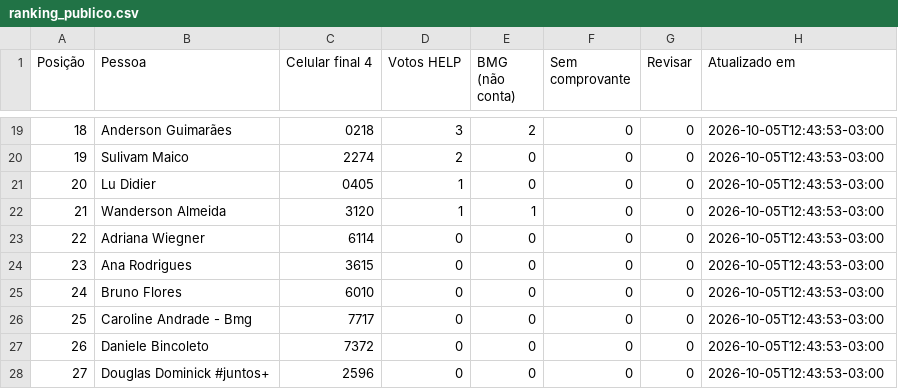
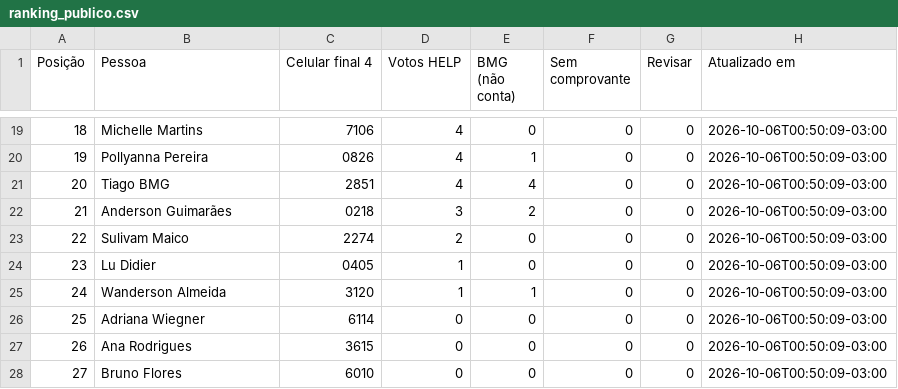
Before and after one commit to rodrigo-martinez1110/contagem-votos-reclame-aqui-help, a CSV file: ranking_publico.csv, drawn as a sheet; only a part is shown, gaps mark what is left out; the diff covers the shown part only.

Commit message:
Atualiza ranking de votos em 06-10-2026

```diff
--- a/ranking_publico.csv
+++ b/ranking_publico.csv
@@ -19,10 +19,10 @@
-18;Anderson Guimarães;0218;3;2;0;0;2026-10-05T12:43:53-03:00
-19;Sulivam Maico;2274;2;0;0;0;2026-10-05T12:43:53-03:00
-20;Lu Didier;0405;1;0;0;0;2026-10-05T12:43:53-03:00
-21;Wanderson Almeida;3120;1;1;0;0;2026-10-05T12:43:53-03:00
-22;Adriana Wiegner;6114;0;0;0;0;2026-10-05T12:43:53-03:00
-23;Ana Rodrigues;3615;0;0;0;0;2026-10-05T12:43:53-03:00
-24;Bruno Flores;6010;0;0;0;0;2026-10-05T12:43:53-03:00
-25;Caroline Andrade - Bmg;7717;0;0;0;0;2026-10-05T12:43:53-03:00
-26;Daniele Bincoleto;7372;0;0;0;0;2026-10-05T12:43:53-03:00
-27;Douglas Dominick #juntos+;2596;0;0;0;0;2026-10-05T12:43:53-03:00
+18;Michelle Martins;7106;4;0;0;0;2026-10-06T00:50:09-03:00
+19;Pollyanna Pereira;0826;4;1;0;0;2026-10-06T00:50:09-03:00
+20;Tiago BMG;2851;4;4;0;0;2026-10-06T00:50:09-03:00
+21;Anderson Guimarães;0218;3;2;0;0;2026-10-06T00:50:09-03:00
+22;Sulivam Maico;2274;2;0;0;0;2026-10-06T00:50:09-03:00
+23;Lu Didier;0405;1;0;0;0;2026-10-06T00:50:09-03:00
+24;Wanderson Almeida;3120;1;1;0;0;2026-10-06T00:50:09-03:00
+25;Adriana Wiegner;6114;0;0;0;0;2026-10-06T00:50:09-03:00
+26;Ana Rodrigues;3615;0;0;0;0;2026-10-06T00:50:09-03:00
+27;Bruno Flores;6010;0;0;0;0;2026-10-06T00:50:09-03:00
```
Also changed, not shown: 129 edited cells elsewhere in this file.
